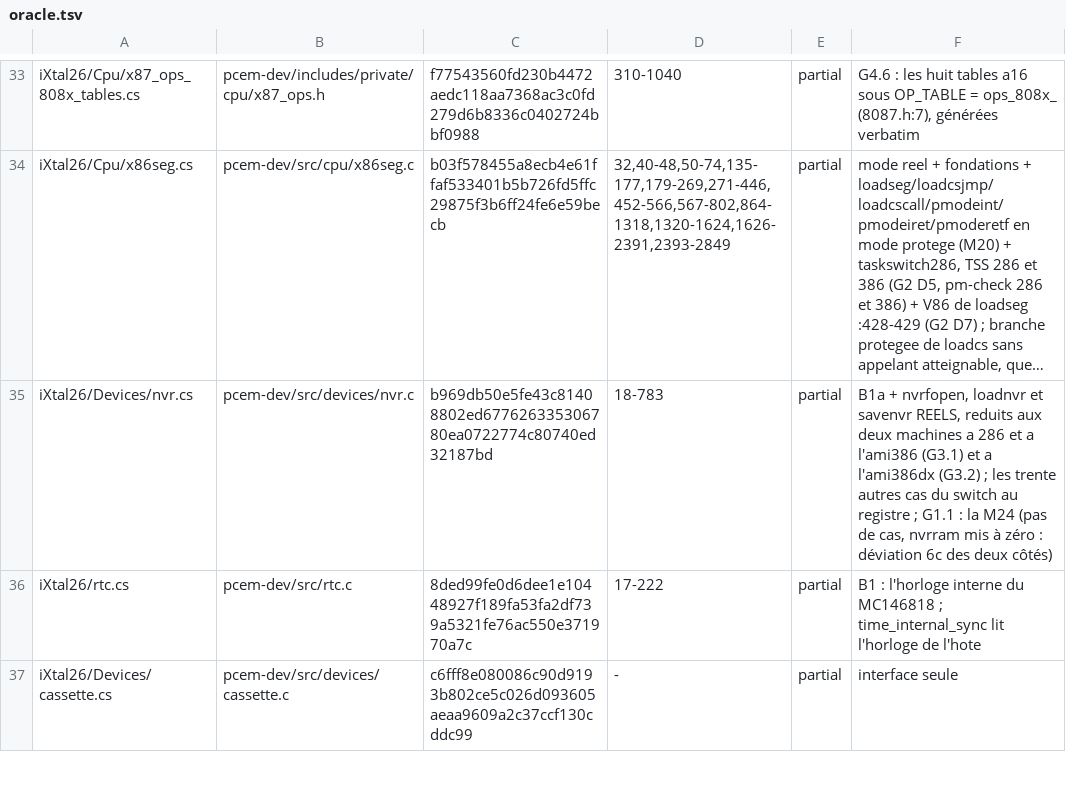
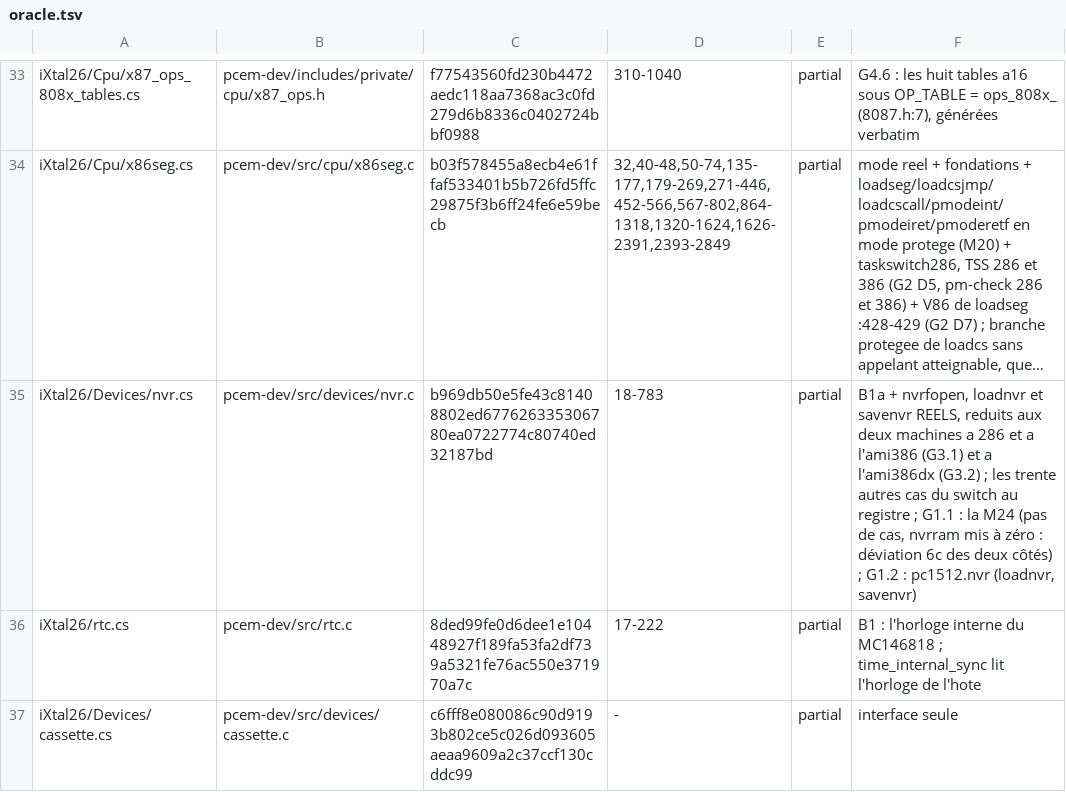
Before and after one commit to jpeloille/iXtal928, a TSV file: oracle.tsv, drawn as a sheet; only a part is shown, gaps mark what is left out; long unchanged cells end in …; the diff covers the shown part only; the diff names each change by its address in the sheet, - before the commit and + after, or states it on an @@ line.

```diff
--- a/oracle.tsv
+++ b/oracle.tsv
-F35: …deux côtés)
+F35: …deux côtés) ; G1.2 : pc1512.nvr (loadnvr, savenvr)
```
Also changed, not shown: 8 added rows and 10 edited cells elsewhere in this file, 26 other files.
